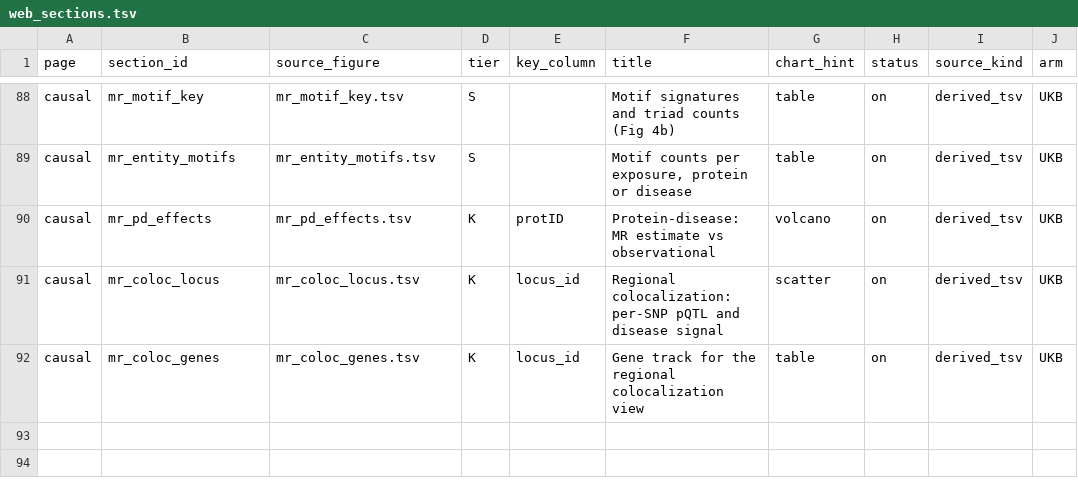
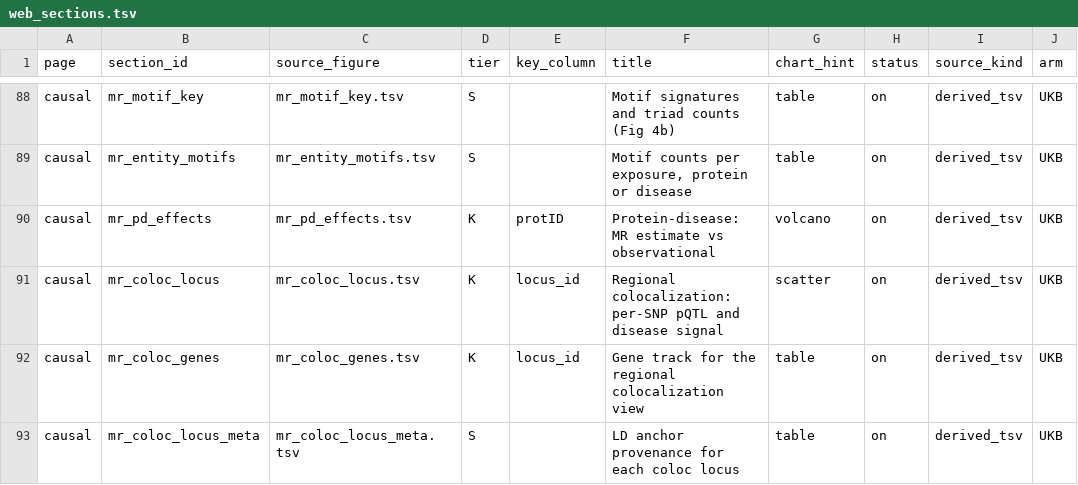
Before and after one commit to shakson-isaac/HEAPweb, a TSV file: tools/web_sections.tsv, drawn as a sheet; only a part is shown, gaps mark what is left out; the diff names each change by its address in the sheet, - before the commit and + after, or states it on an @@ line.

Commit message:
Serve a regional view for every colocalization pair
With the build mismatch fixed, all 65 coloc pairs export cleanly -- 102,815
variants and 1,765 genes, 23KB and 0.4KB per locus. Previously 41 of 66
exported and the rest failed on windows that had landed in the wrong place.

Fourteen loci still anchor LD on a proxy, and these are the real cases:
their lead is an indel (11:111455931_CAA_C, 1:150748963_TGAA_T) which an
rsID-keyed reference panel does not carry at all. The new
mr_coloc_locus_meta section records lead, anchor and anchor_is_lead per
locus so the viewer shows "lead X, LD via proxy Y" rather than presenting
proxy-anchored colours as if they were anchored on the lead.

```diff
--- a/tools/web_sections.tsv
+++ b/tools/web_sections.tsv
+row 93: causal | mr_coloc_locus_meta | mr_coloc_locus_meta.tsv | S |  | LD anchor provenance for each coloc locus | table | on | derived_tsv | UKB
```
Also changed, not shown: 2 other files.
